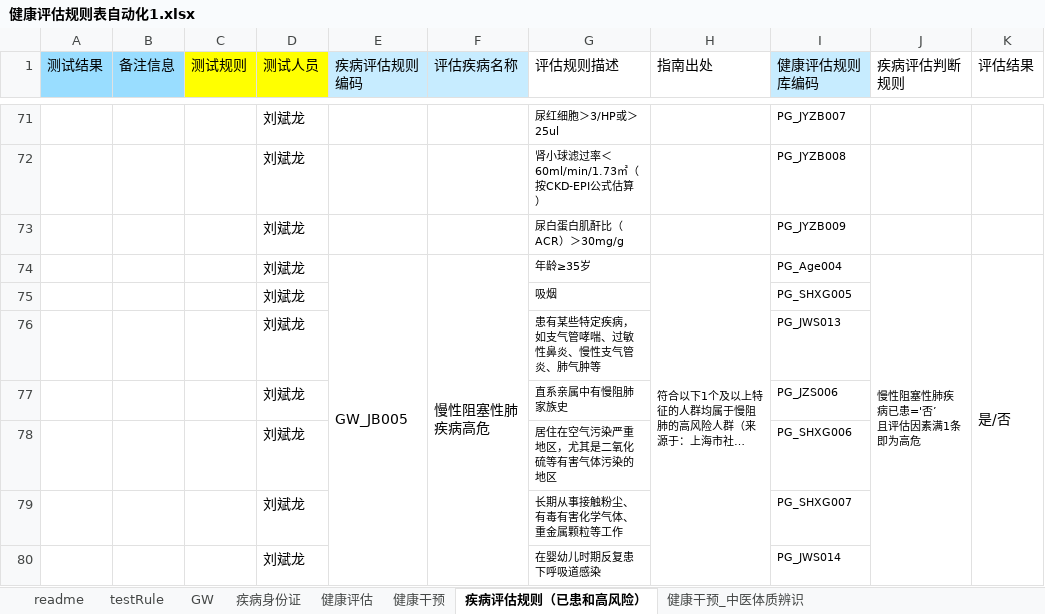
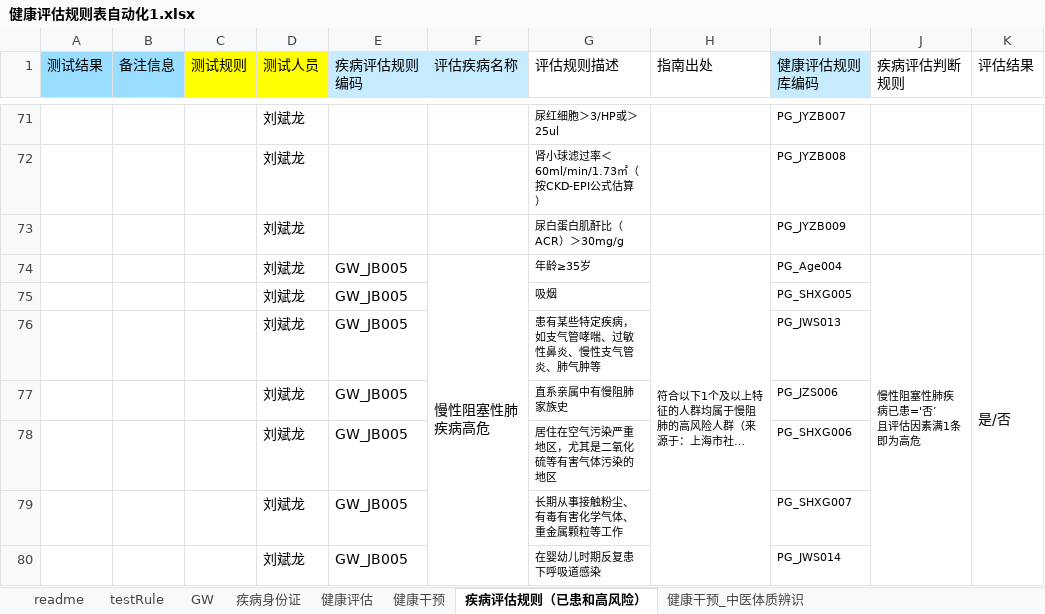
Before and after one commit to skducn/project, an Excel workbook: instance/zyjk/CHC/rule/健康评估规则表自动化1.xlsx, sheet 疾病评估规则（已患和高风险）, drawn as a sheet; only a part is shown, gaps mark what is left out; long unchanged cells end in …; values as stored, in another font and other column widths than the file's, no borders; the diff covers the shown part only; the diff names each change by its address in the sheet, - before the commit and + after, or states it on an @@ line.

```diff
--- a/instance/zyjk/CHC/rule/健康评估规则表自动化1.xlsx (sheet 疾病评估规则（已患和高风险）)
+++ b/instance/zyjk/CHC/rule/健康评估规则表自动化1.xlsx (sheet 疾病评估规则（已患和高风险）)
-E74:E83 merged
-E75:E80 (疾病评估规则编码): (empty)
+E75:E80 (疾病评估规则编码): GW_JB005
```
Also changed, not shown: 180 edited cells, cell formats and merged cells elsewhere in this sheet, sheet testRule, sheet 健康干预, sheet 健康评估, sheet readme, sheet GW, 3 other files.
